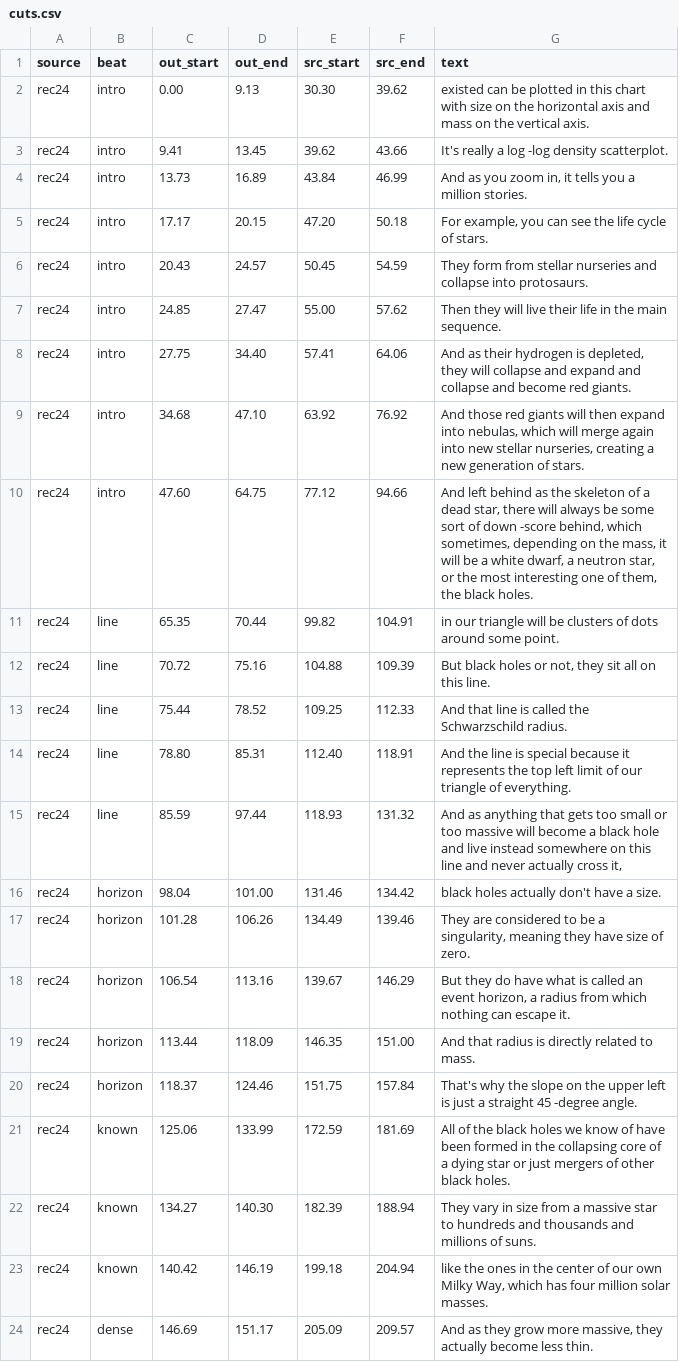
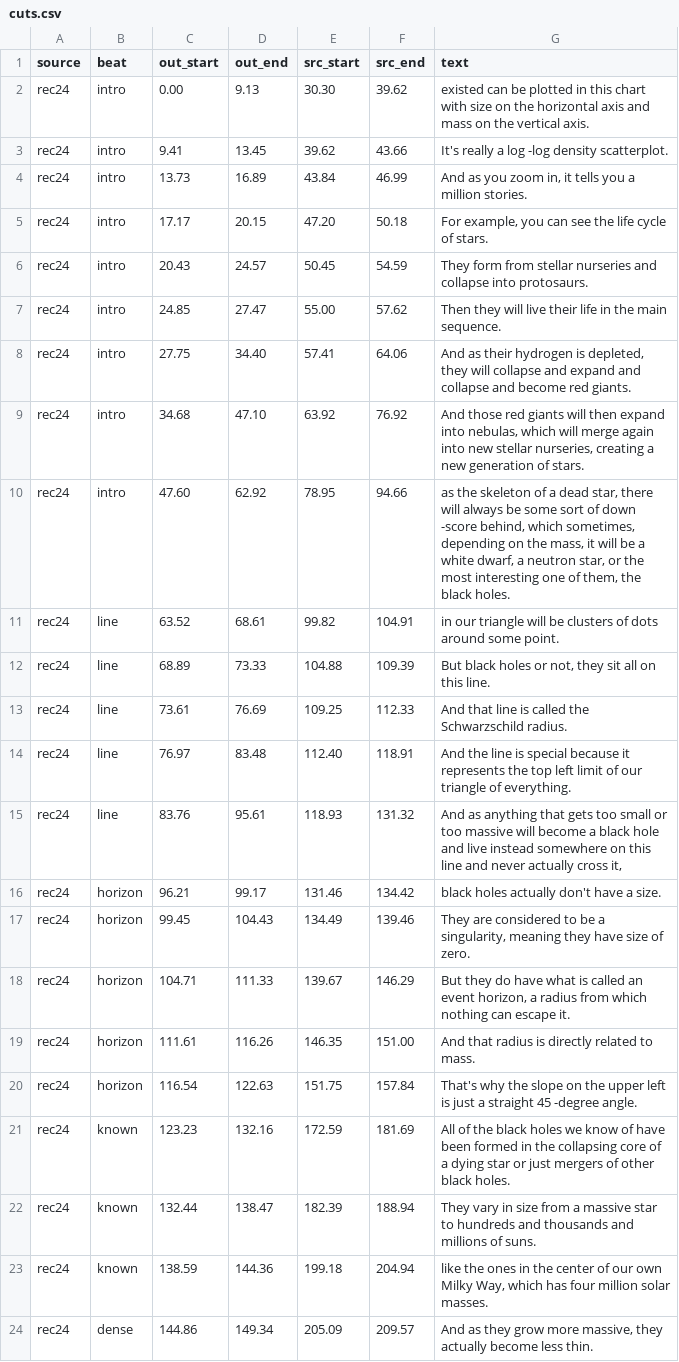
Before and after one commit to alexvansande/Triangle-of-Everything, a CSV file: video/short-05d-black-holes/cuts.csv, drawn as a sheet; only a part is shown; the diff covers the shown part only.

```diff
--- a/video/short-05d-black-holes/cuts.csv
+++ b/video/short-05d-black-holes/cuts.csv
@@ -9,16 +9,16 @@ rec24,intro,27.75,34.40,57.41,64.06,"And as their hydrogen is depleted, they wil
 rec24,intro,34.68,47.10,63.92,76.92,"And those red giants will then expand into nebulas, which will merge again into new stellar nurseries, creating a new generation of stars."
-rec24,intro,47.60,64.75,77.12,94.66,"And left behind as the skeleton of a dead star, there will always be some sort of down -score behind, which sometimes, depending on the mass, it will be a white dwarf, a neutron star, or the most interesting one of them, the black holes."
-rec24,line,65.35,70.44,99.82,104.91,in our triangle will be clusters of dots around some point.
-rec24,line,70.72,75.16,104.88,109.39,"But black holes or not, they sit all on this line."
-rec24,line,75.44,78.52,109.25,112.33,And that line is called the Schwarzschild radius.
-rec24,line,78.80,85.31,112.40,118.91,And the line is special because it represents the top left limit of our triangle of everything.
-rec24,line,85.59,97.44,118.93,131.32,"And as anything that gets too small or too massive will become a black hole and live instead somewhere on this line and never actually cross it,"
-rec24,horizon,98.04,101.00,131.46,134.42,black holes actually don't have a size.
-rec24,horizon,101.28,106.26,134.49,139.46,"They are considered to be a singularity, meaning they have size of zero."
-rec24,horizon,106.54,113.16,139.67,146.29,"But they do have what is called an event horizon, a radius from which nothing can escape it."
-rec24,horizon,113.44,118.09,146.35,151.00,And that radius is directly related to mass.
-rec24,horizon,118.37,124.46,151.75,157.84,That's why the slope on the upper left is just a straight 45 -degree angle.
-rec24,known,125.06,133.99,172.59,181.69,All of the black holes we know of have been formed in the collapsing core of a dying star or just mergers of other black holes.
-rec24,known,134.27,140.30,182.39,188.94,They vary in size from a massive star to hundreds and thousands and millions of suns.
-rec24,known,140.42,146.19,199.18,204.94,"like the ones in the center of our own Milky Way, which has four million solar masses."
-rec24,dense,146.69,151.17,205.09,209.57,"And as they grow more massive, they actually become less thin."
+rec24,intro,47.60,62.92,78.95,94.66,"as the skeleton of a dead star, there will always be some sort of down -score behind, which sometimes, depending on the mass, it will be a white dwarf, a neutron star, or the most interesting one of them, the black holes."
+rec24,line,63.52,68.61,99.82,104.91,in our triangle will be clusters of dots around some point.
+rec24,line,68.89,73.33,104.88,109.39,"But black holes or not, they sit all on this line."
+rec24,line,73.61,76.69,109.25,112.33,And that line is called the Schwarzschild radius.
+rec24,line,76.97,83.48,112.40,118.91,And the line is special because it represents the top left limit of our triangle of everything.
+rec24,line,83.76,95.61,118.93,131.32,"And as anything that gets too small or too massive will become a black hole and live instead somewhere on this line and never actually cross it,"
+rec24,horizon,96.21,99.17,131.46,134.42,black holes actually don't have a size.
+rec24,horizon,99.45,104.43,134.49,139.46,"They are considered to be a singularity, meaning they have size of zero."
+rec24,horizon,104.71,111.33,139.67,146.29,"But they do have what is called an event horizon, a radius from which nothing can escape it."
+rec24,horizon,111.61,116.26,146.35,151.00,And that radius is directly related to mass.
+rec24,horizon,116.54,122.63,151.75,157.84,That's why the slope on the upper left is just a straight 45 -degree angle.
+rec24,known,123.23,132.16,172.59,181.69,All of the black holes we know of have been formed in the collapsing core of a dying star or just mergers of other black holes.
+rec24,known,132.44,138.47,182.39,188.94,They vary in size from a massive star to hundreds and thousands and millions of suns.
+rec24,known,138.59,144.36,199.18,204.94,"like the ones in the center of our own Milky Way, which has four million solar masses."
+rec24,dense,144.86,149.34,205.09,209.57,"And as they grow more massive, they actually become less thin."
```
Also changed, not shown: 1 added row and 56 edited cells elsewhere in this file, 12 other files.
